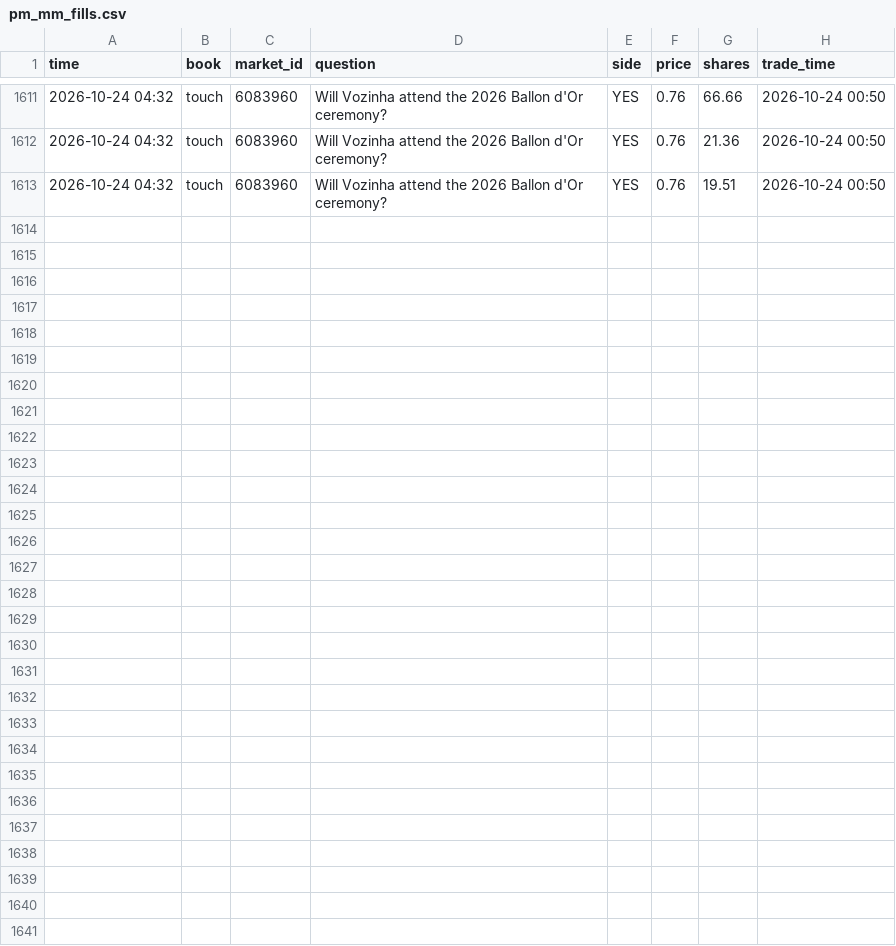
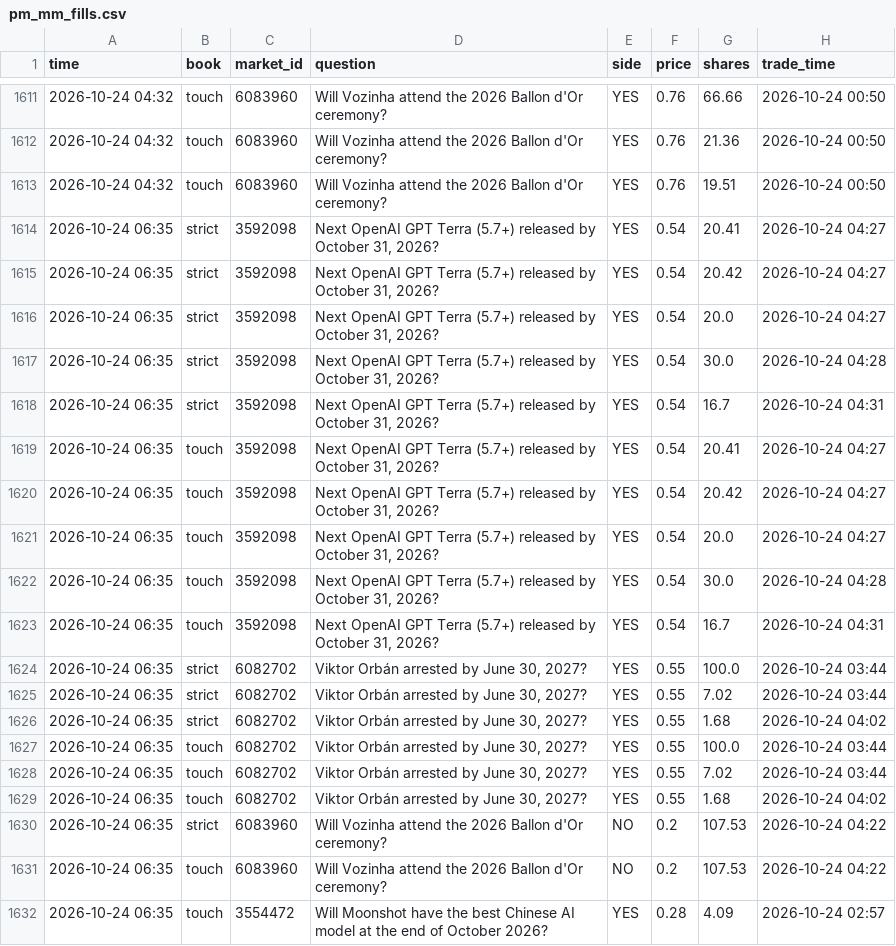
Before and after one commit to trendatrenda/polymarket-scanners, a CSV file: pm_mm_fills.csv, drawn as a sheet; only a part is shown, gaps mark what is left out.

```diff
--- a/pm_mm_fills.csv
+++ b/pm_mm_fills.csv
@@ -1613 +1613,20 @@ time,book,market_id,question,side,price,shares,trade_time
 2026-10-24 04:32,touch,6083960,Will Vozinha attend the 2026 Ballon d'Or ceremony?,YES,0.76,19.51,2026-10-24 00:50
+2026-10-24 06:35,strict,3592098,"Next OpenAI GPT Terra (5.7+) released by October 31, 2026?",YES,0.54,20.41,2026-10-24 04:27
+2026-10-24 06:35,strict,3592098,"Next OpenAI GPT Terra (5.7+) released by October 31, 2026?",YES,0.54,20.42,2026-10-24 04:27
+2026-10-24 06:35,strict,3592098,"Next OpenAI GPT Terra (5.7+) released by October 31, 2026?",YES,0.54,20.0,2026-10-24 04:27
+2026-10-24 06:35,strict,3592098,"Next OpenAI GPT Terra (5.7+) released by October 31, 2026?",YES,0.54,30.0,2026-10-24 04:28
+2026-10-24 06:35,strict,3592098,"Next OpenAI GPT Terra (5.7+) released by October 31, 2026?",YES,0.54,16.7,2026-10-24 04:31
+2026-10-24 06:35,touch,3592098,"Next OpenAI GPT Terra (5.7+) released by October 31, 2026?",YES,0.54,20.41,2026-10-24 04:27
+2026-10-24 06:35,touch,3592098,"Next OpenAI GPT Terra (5.7+) released by October 31, 2026?",YES,0.54,20.42,2026-10-24 04:27
+2026-10-24 06:35,touch,3592098,"Next OpenAI GPT Terra (5.7+) released by October 31, 2026?",YES,0.54,20.0,2026-10-24 04:27
+2026-10-24 06:35,touch,3592098,"Next OpenAI GPT Terra (5.7+) released by October 31, 2026?",YES,0.54,30.0,2026-10-24 04:28
+2026-10-24 06:35,touch,3592098,"Next OpenAI GPT Terra (5.7+) released by October 31, 2026?",YES,0.54,16.7,2026-10-24 04:31
+2026-10-24 06:35,strict,6082702,"Viktor Orbán arrested by June 30, 2027?",YES,0.55,100.0,2026-10-24 03:44
+2026-10-24 06:35,strict,6082702,"Viktor Orbán arrested by June 30, 2027?",YES,0.55,7.02,2026-10-24 03:44
+2026-10-24 06:35,strict,6082702,"Viktor Orbán arrested by June 30, 2027?",YES,0.55,1.68,2026-10-24 04:02
+2026-10-24 06:35,touch,6082702,"Viktor Orbán arrested by June 30, 2027?",YES,0.55,100.0,2026-10-24 03:44
+2026-10-24 06:35,touch,6082702,"Viktor Orbán arrested by June 30, 2027?",YES,0.55,7.02,2026-10-24 03:44
+2026-10-24 06:35,touch,6082702,"Viktor Orbán arrested by June 30, 2027?",YES,0.55,1.68,2026-10-24 04:02
+2026-10-24 06:35,strict,6083960,Will Vozinha attend the 2026 Ballon d'Or ceremony?,NO,0.2,107.53,2026-10-24 04:22
+2026-10-24 06:35,touch,6083960,Will Vozinha attend the 2026 Ballon d'Or ceremony?,NO,0.2,107.53,2026-10-24 04:22
+2026-10-24 06:35,touch,3554472,Will Moonshot have the best Chinese AI model at the end of October 2026?,YES,0.28,4.09,2026-10-24 02:57
```
Also changed, not shown: pm_minutes.csv, pm_mm_log.csv, 3 other files.
